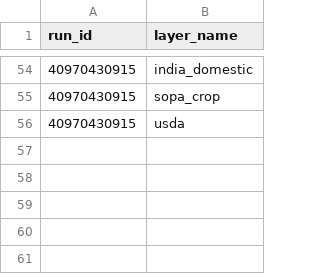
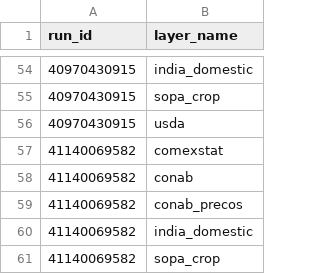
Before and after one commit to philipbergman6-glitch/Mirror-Market, a CSV file: data/history/layer_alerts.csv, drawn as a sheet; only a part is shown, gaps mark what is left out.

```diff
--- a/data/history/layer_alerts.csv
+++ b/data/history/layer_alerts.csv
@@ -56 +56,6 @@ run_id,layer_name
 40970430915,usda
+41140069582,comexstat
+41140069582,conab
+41140069582,conab_precos
+41140069582,india_domestic
+41140069582,sopa_crop
```
Also changed, not shown: data/history/layer_runs.csv.
